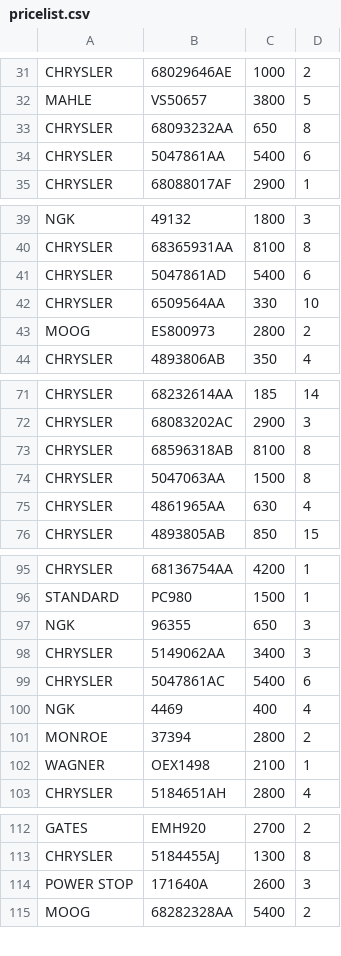
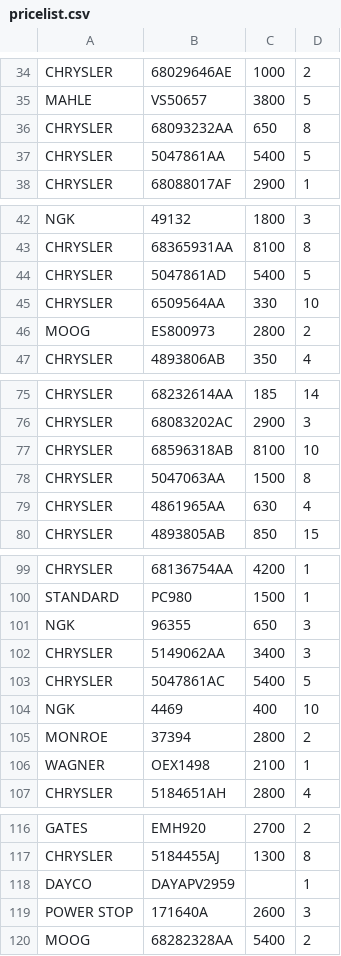
Before and after one commit to xvalikan/avtopro-pricelist, a CSV file: pricelist.csv, drawn as a sheet; only a part is shown, gaps mark what is left out; the diff covers the shown part only.

```diff
--- a/pricelist.csv
+++ b/pricelist.csv
@@ -33,3 +36,3 @@ MAHLE;VS50657;3800;5
 CHRYSLER;68093232AA;650;8
-CHRYSLER;5047861AA;5400;6
+CHRYSLER;5047861AA;5400;5
 CHRYSLER;68088017AF;2900;1
@@ -40,3 +43,3 @@ NGK;49132;1800;3
 CHRYSLER;68365931AA;8100;8
-CHRYSLER;5047861AD;5400;6
+CHRYSLER;5047861AD;5400;5
 CHRYSLER;6509564AA;330;10
@@ -72,3 +76,3 @@ CHRYSLER;68232614AA;185;14
 CHRYSLER;68083202AC;2900;3
-CHRYSLER;68596318AB;8100;8
+CHRYSLER;68596318AB;8100;10
 CHRYSLER;5047063AA;1500;8
@@ -98,4 +102,4 @@ NGK;96355;650;3
 CHRYSLER;5149062AA;3400;3
-CHRYSLER;5047861AC;5400;6
-NGK;4469;400;4
+CHRYSLER;5047861AC;5400;5
+NGK;4469;400;10
 MONROE;37394;2800;2
@@ -113,2 +117,3 @@ GATES;EMH920;2700;2
 CHRYSLER;5184455AJ;1300;8
+DAYCO;DAYAPV2959;;1
 POWER STOP;171640A;2600;3
```
Also changed, not shown: 6 added rows and 2 edited cells elsewhere in this file.
